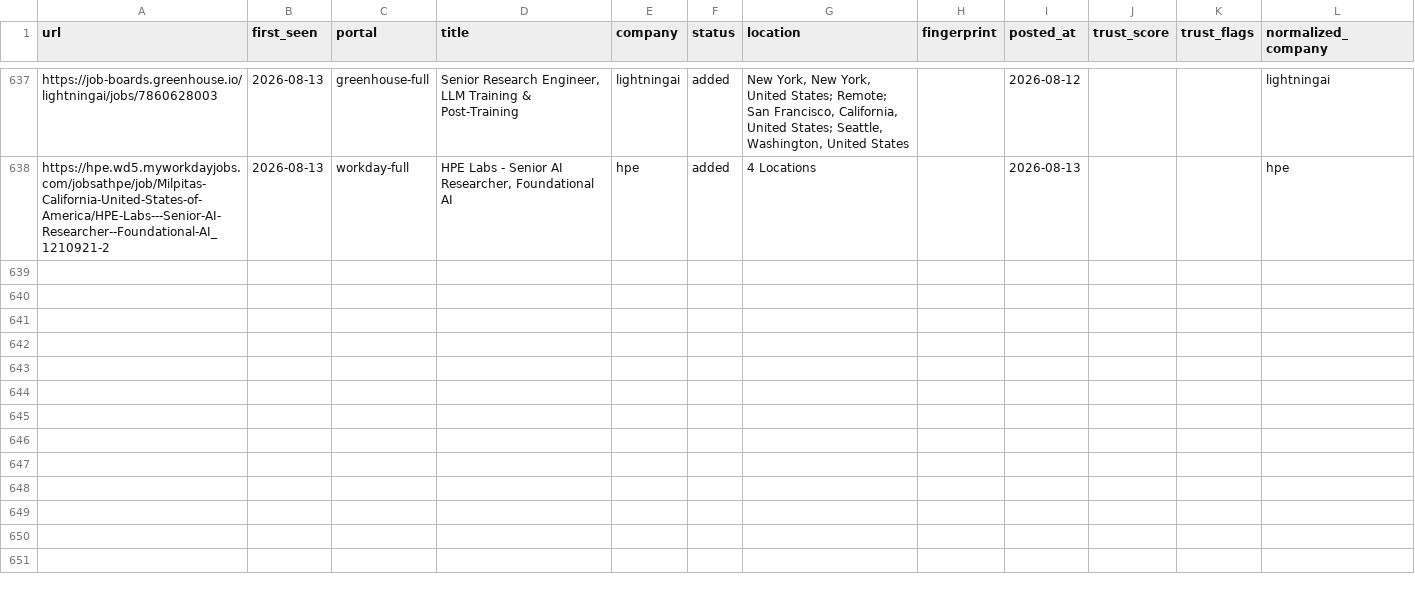
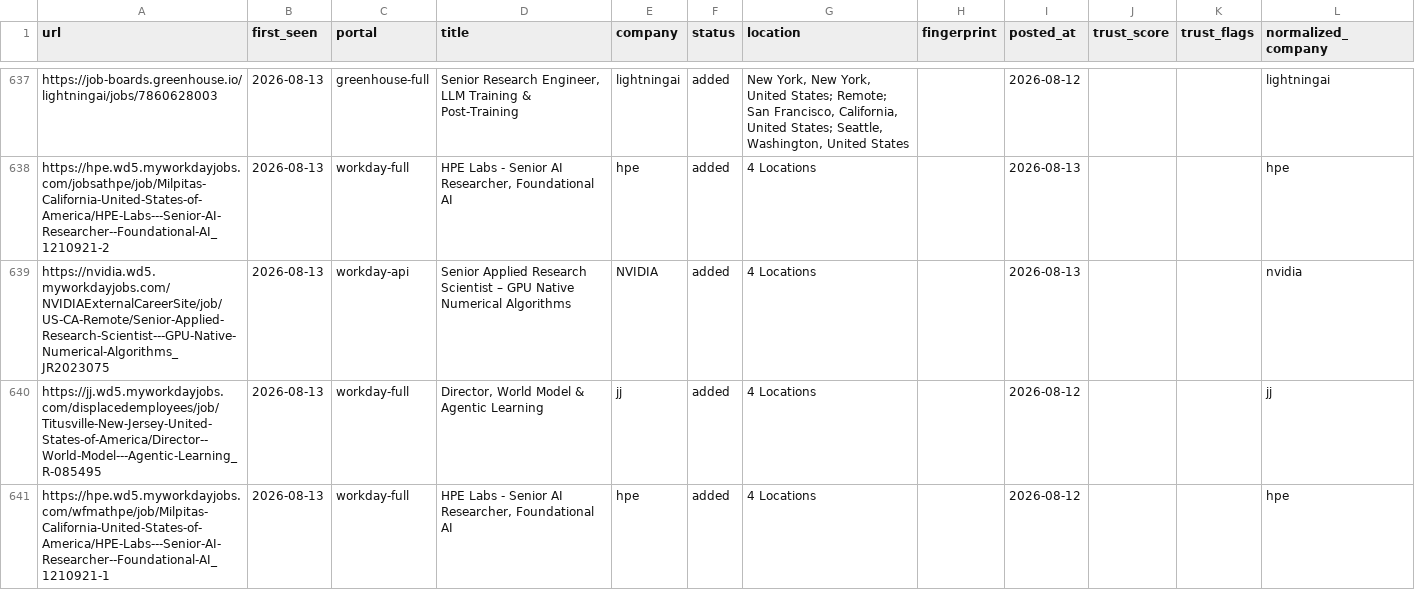
Before and after one commit to jayitsaha/career-ops-watch, a TSV file: state/scan-history.tsv, drawn as a sheet; only a part is shown, gaps mark what is left out; the diff names each change by its address in the sheet, - before the commit and + after, or states it on an @@ line.

```diff
--- a/state/scan-history.tsv
+++ b/state/scan-history.tsv
+row 639: https://nvidia.wd5.myworkdayjobs.com/NVIDIAExternalCareerSite/job/US-CA-Remote/Senior-Applied-Research-Scientist---GPU-Native-Numerical-Algorithms_JR2023075 | 2026-08-13 | workday-api | Senior Applied Research Scientist – GPU Native Numerical Algorithms | NVIDIA | added | 4 Locations |  | 2026-08-13 |  |  | nvidia
+row 640: https://jj.wd5.myworkdayjobs.com/displacedemployees/job/Titusville-New-Jersey-United-States-of-America/Director--World-Model---Agentic-Learning_R-085495 | 2026-08-13 | workday-full | Director, World Model & Agentic Learning | jj | added | 4 Locations |  | 2026-08-12 |  |  | jj
+row 641: https://hpe.wd5.myworkdayjobs.com/wfmathpe/job/Milpitas-California-United-States-of-America/HPE-Labs---Senior-AI-Researcher--Foundational-AI_1210921-1 | 2026-08-13 | workday-full | HPE Labs - Senior AI Researcher, Foundational AI | hpe | added | 4 Locations |  | 2026-08-12 |  |  | hpe
```
